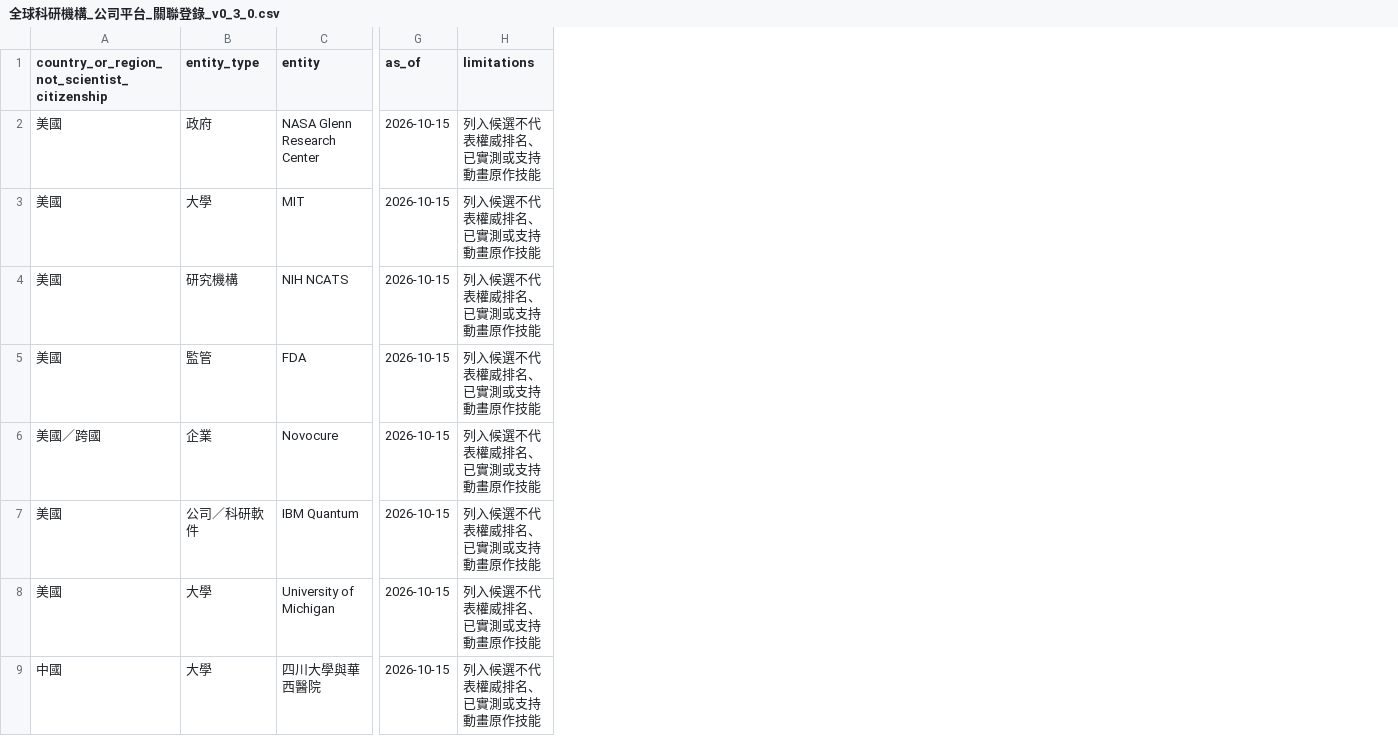
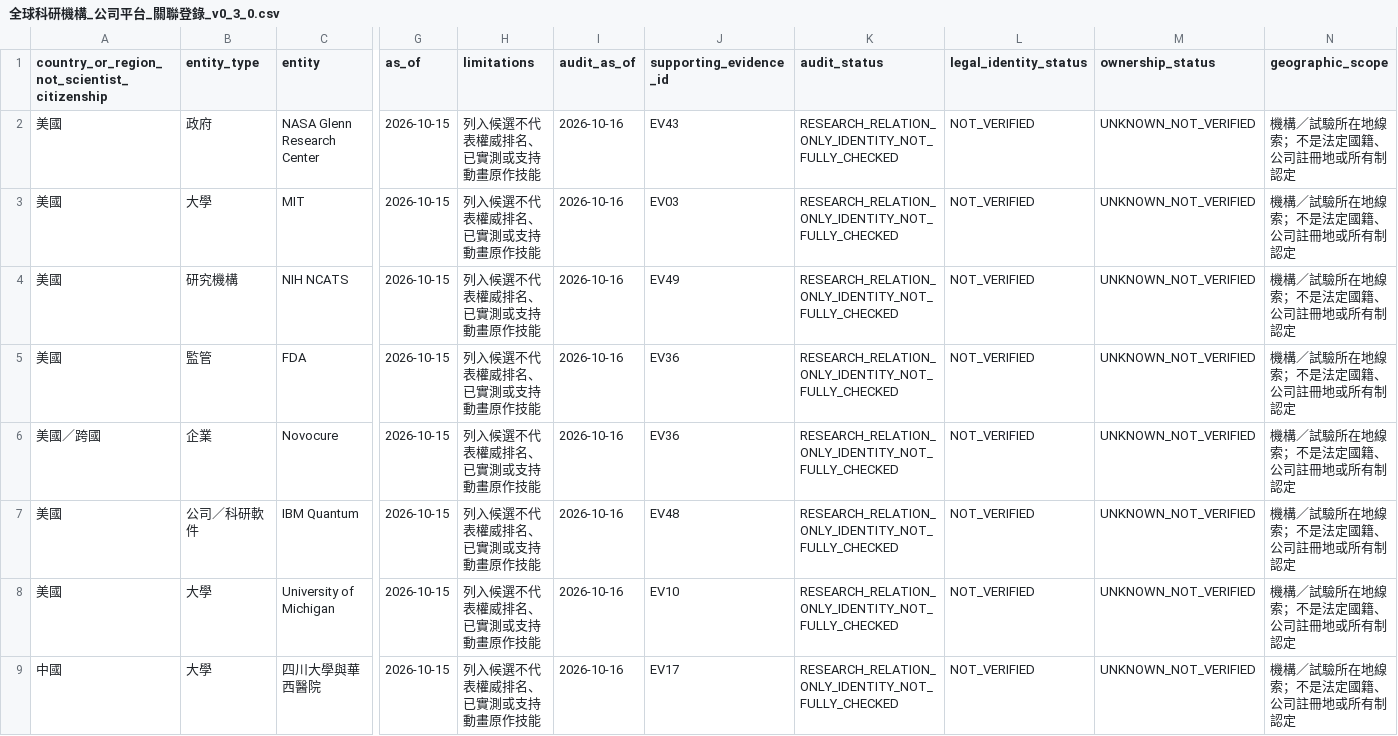
Before and after one commit to engryochan/qilongzhu_wanneng_jiaonang_gongsi, a CSV file: 參考文獻/諸子百家_七龍珠_跨學科科研總包_v0_3_0/全球科研機構_公司平台_關聯登錄_v0_3_0.csv, drawn as a sheet; only a part is shown, gaps mark what is left out; the diff names each change by its address in the sheet, - before the commit and + after, or states it on an @@ line.

Commit message:
增補、優化、强化 參考文獻\諸子百家_七龍珠_跨學科科研總包_v0_3_0
增補、優化、强化 參考文獻\諸子百家_七龍珠_跨學科科研總包_v0_3_0

```diff
--- a/參考文獻/諸子百家_七龍珠_跨學科科研總包_v0_3_0/全球科研機構_公司平台_關聯登錄_v0_3_0.csv
+++ b/參考文獻/諸子百家_七龍珠_跨學科科研總包_v0_3_0/全球科研機構_公司平台_關聯登錄_v0_3_0.csv
+column I (audit_as_of), rows 2-9: all 2026-10-16
+column J (supporting_evidence_id), rows 2-9: EV43 | EV03 | EV49 | EV36 | EV36 | EV48 | EV10 | EV17
+column K (audit_status), rows 2-9: all RESEARCH_RELATION_ONLY_IDENTITY_NOT_FULLY_CHECKED
+column L (legal_identity_status), rows 2-9: all NOT_VERIFIED
+column M (ownership_status), rows 2-9: all UNKNOWN_NOT_VERIFIED
+column N (geographic_scope), rows 2-9: all 機構／試驗所在地線索；不是法定國籍、公司註冊地或所有制認定
```
Also changed, not shown: 參考文獻/諸子百家_七龍珠_跨學科科研總包_v0_3_0/專案文件掃描_20261016.csv, 參考文獻/諸子百家_七龍珠_跨學科科研總包_v0_3_0/科研軟硬體與計數尤物_組件註冊表_v0_3_0.csv, 22 other files.
